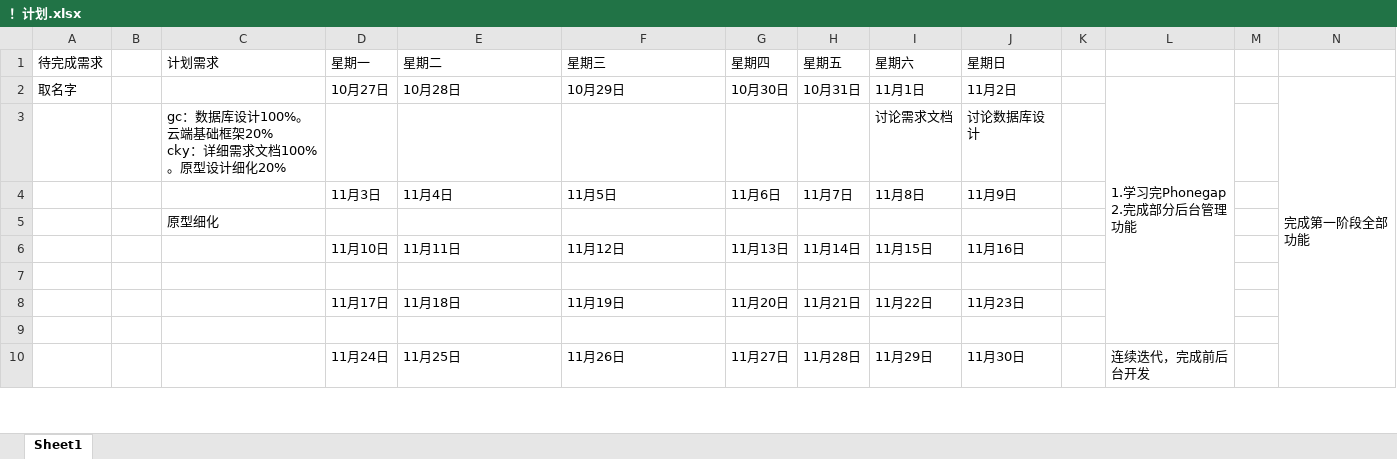
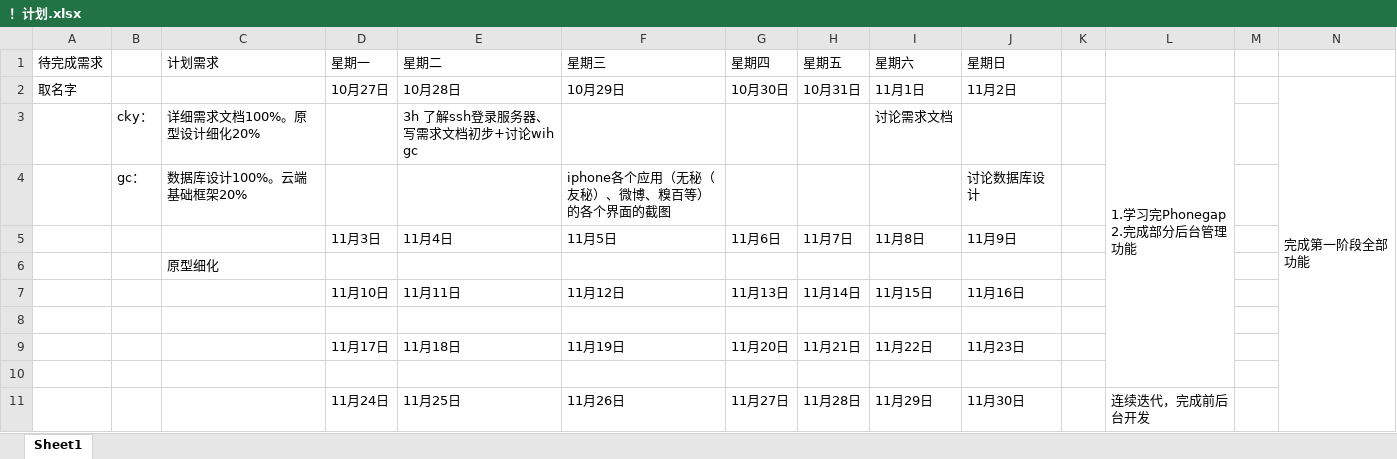
Before and after one commit to gch35pty/tucao, an Excel workbook: ！计划.xlsx, sheet Sheet1, drawn as a sheet; only a part is shown; values as stored, in another font and other column widths than the file's, no cell formats; removed rows and columns are numbered as before the commit, all else as after; ↵ is a line break in a cell; the diff names each change by its address in the sheet, - before the commit and + after, or states it on an @@ line.

```diff
--- a/！计划.xlsx (sheet Sheet1)
+++ b/！计划.xlsx (sheet Sheet1)
-row 3:  |  | gc：数据库设计100%。云端基础框架20% ↵ cky：详细需求文档100%。原型设计细化20% |  |  |  |  |  | 讨论需求文档 | 讨论数据库设计
+row 3:  | cky： | 详细需求文档100%。原型设计细化20% |  | 3h 了解ssh登录服务器、写需求文档初步+讨论wih gc |  |  |  | 讨论需求文档
+row 4:  | gc： | 数据库设计100%。云端基础框架20% |  |  | iphone各个应用（无秘（友秘）、微博、糗百等）的各个界面的截图 |  |  |  | 讨论数据库设计
```
Also changed, not shown: cell formats, 2 other files.
